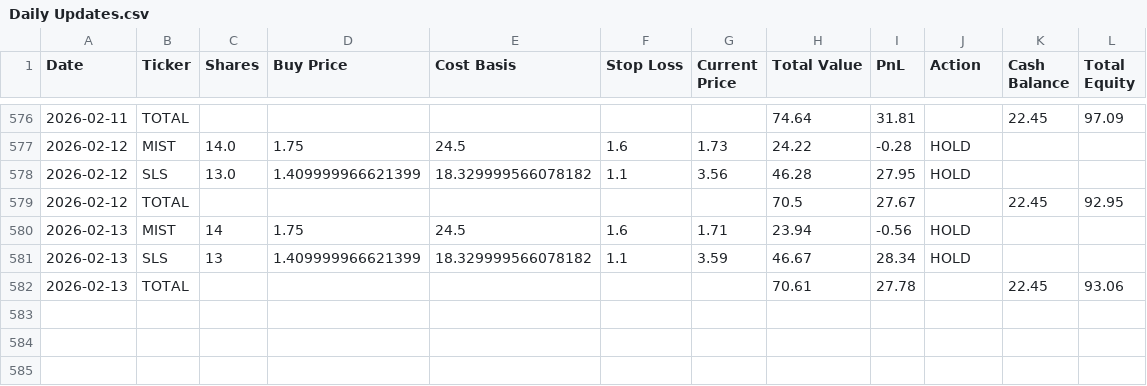
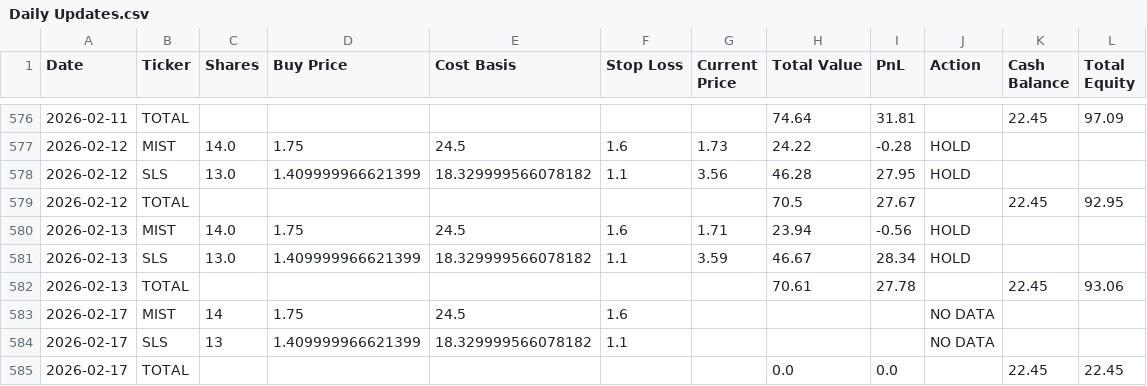
Before and after one commit to rpatil524/ChatGPT-Micro-Cap-Experiment, a CSV file: Scripts and CSV Files/Daily Updates.csv, drawn as a sheet; only a part is shown, gaps mark what is left out.

```diff
--- a/Scripts and CSV Files/Daily Updates.csv
+++ b/Scripts and CSV Files/Daily Updates.csv
@@ -579,4 +579,7 @@ Date,Ticker,Shares,Buy Price,Cost Basis,Stop Loss,Current Price,Total Value,PnL,
 2026-02-12,TOTAL,,,,,,70.5,27.67,,22.45,92.95
-2026-02-13,MIST,14,1.75,24.5,1.6,1.71,23.94,-0.56,HOLD,,
-2026-02-13,SLS,13,1.409999966621399,18.329999566078182,1.1,3.59,46.67,28.34,HOLD,,
+2026-02-13,MIST,14.0,1.75,24.5,1.6,1.71,23.94,-0.56,HOLD,,
+2026-02-13,SLS,13.0,1.409999966621399,18.329999566078182,1.1,3.59,46.67,28.34,HOLD,,
 2026-02-13,TOTAL,,,,,,70.61,27.78,,22.45,93.06
+2026-02-17,MIST,14,1.75,24.5,1.6,,,,NO DATA,,
+2026-02-17,SLS,13,1.409999966621399,18.329999566078182,1.1,,,,NO DATA,,
+2026-02-17,TOTAL,,,,,,0.0,0.0,,22.45,22.45
```
Also changed, not shown: 1 other file.
